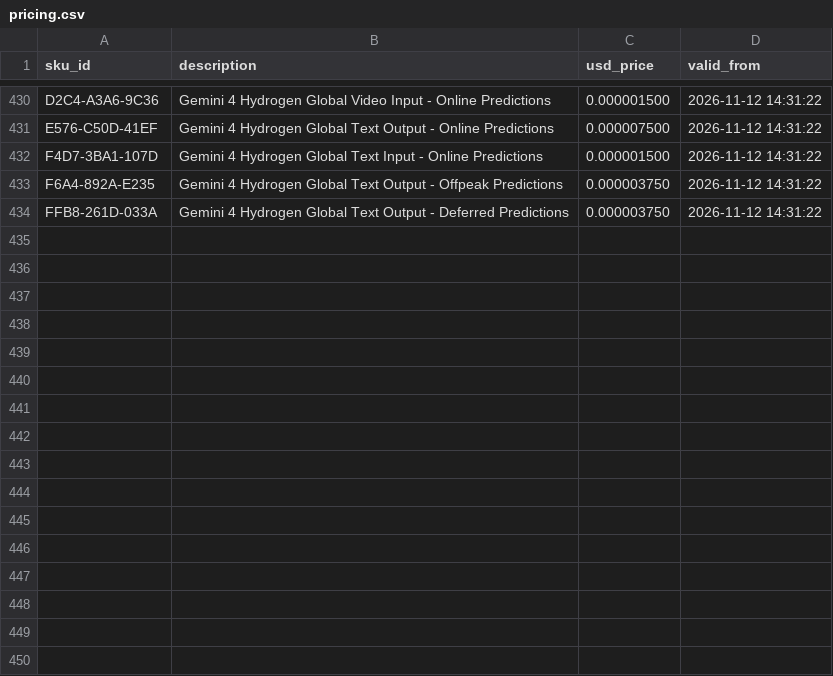
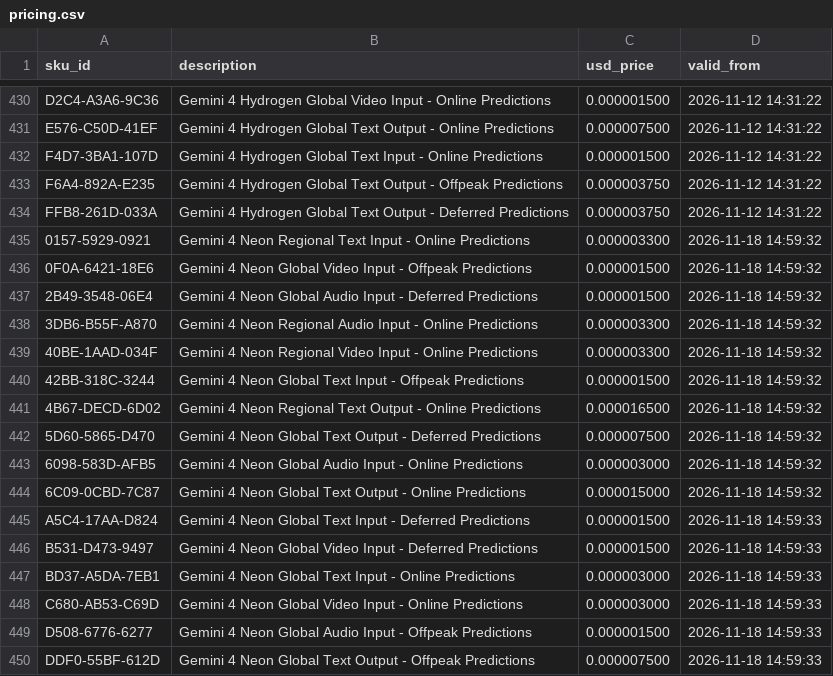
Before and after one commit to oroconnor/google-pricing, a CSV file: pricing.csv, drawn as a sheet; only a part is shown, gaps mark what is left out; the diff names each change by its address in the sheet, - before the commit and + after, or states it on an @@ line.

```diff
--- a/pricing.csv
+++ b/pricing.csv
+row 435: 0157-5929-0921 | Gemini 4 Neon Regional Text Input - Online Predictions | 0.000003300 | 2026-11-18 14:59:32
+row 436: 0F0A-6421-18E6 | Gemini 4 Neon Global Video Input - Offpeak Predictions | 0.000001500 | 2026-11-18 14:59:32
+row 437: 2B49-3548-06E4 | Gemini 4 Neon Global Audio Input - Deferred Predictions | 0.000001500 | 2026-11-18 14:59:32
+row 438: 3DB6-B55F-A870 | Gemini 4 Neon Regional Audio Input - Online Predictions | 0.000003300 | 2026-11-18 14:59:32
+row 439: 40BE-1AAD-034F | Gemini 4 Neon Regional Video Input - Online Predictions | 0.000003300 | 2026-11-18 14:59:32
+row 440: 42BB-318C-3244 | Gemini 4 Neon Global Text Input - Offpeak Predictions | 0.000001500 | 2026-11-18 14:59:32
+row 441: 4B67-DECD-6D02 | Gemini 4 Neon Regional Text Output - Online Predictions | 0.000016500 | 2026-11-18 14:59:32
+row 442: 5D60-5865-D470 | Gemini 4 Neon Global Text Output - Deferred Predictions | 0.000007500 | 2026-11-18 14:59:32
+row 443: 6098-583D-AFB5 | Gemini 4 Neon Global Audio Input - Online Predictions | 0.000003000 | 2026-11-18 14:59:32
+row 444: 6C09-0CBD-7C87 | Gemini 4 Neon Global Text Output - Online Predictions | 0.000015000 | 2026-11-18 14:59:32
+row 445: A5C4-17AA-D824 | Gemini 4 Neon Global Text Input - Deferred Predictions | 0.000001500 | 2026-11-18 14:59:33
+row 446: B531-D473-9497 | Gemini 4 Neon Global Video Input - Deferred Predictions | 0.000001500 | 2026-11-18 14:59:33
+row 447: BD37-A5DA-7EB1 | Gemini 4 Neon Global Text Input - Online Predictions | 0.000003000 | 2026-11-18 14:59:33
+row 448: C680-AB53-C69D | Gemini 4 Neon Global Video Input - Online Predictions | 0.000003000 | 2026-11-18 14:59:33
+row 449: D508-6776-6277 | Gemini 4 Neon Global Audio Input - Offpeak Predictions | 0.000001500 | 2026-11-18 14:59:33
+row 450: DDF0-55BF-612D | Gemini 4 Neon Global Text Output - Offpeak Predictions | 0.000007500 | 2026-11-18 14:59:33
```
